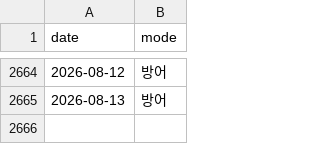
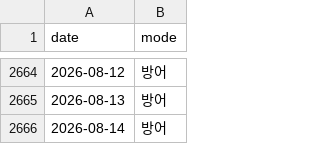
Before and after one commit to hsonicpark-star/3day-avg-soxl-backtest, a CSV file: dual_sniper_modes.csv, drawn as a sheet; only a part is shown, gaps mark what is left out; the diff names each change by its address in the sheet, - before the commit and + after, or states it on an @@ line.

```diff
--- a/dual_sniper_modes.csv
+++ b/dual_sniper_modes.csv
+row 2666: 2026-08-14 | 방어
```
